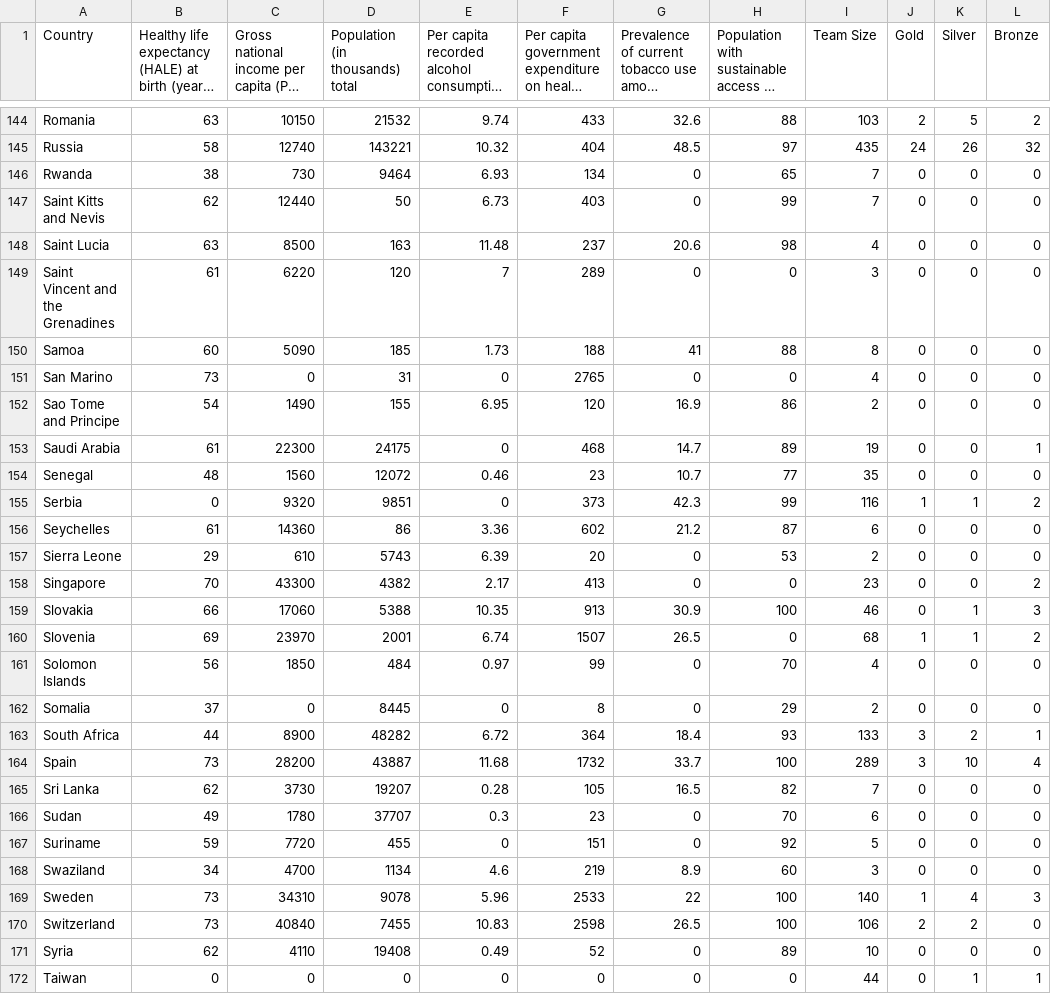
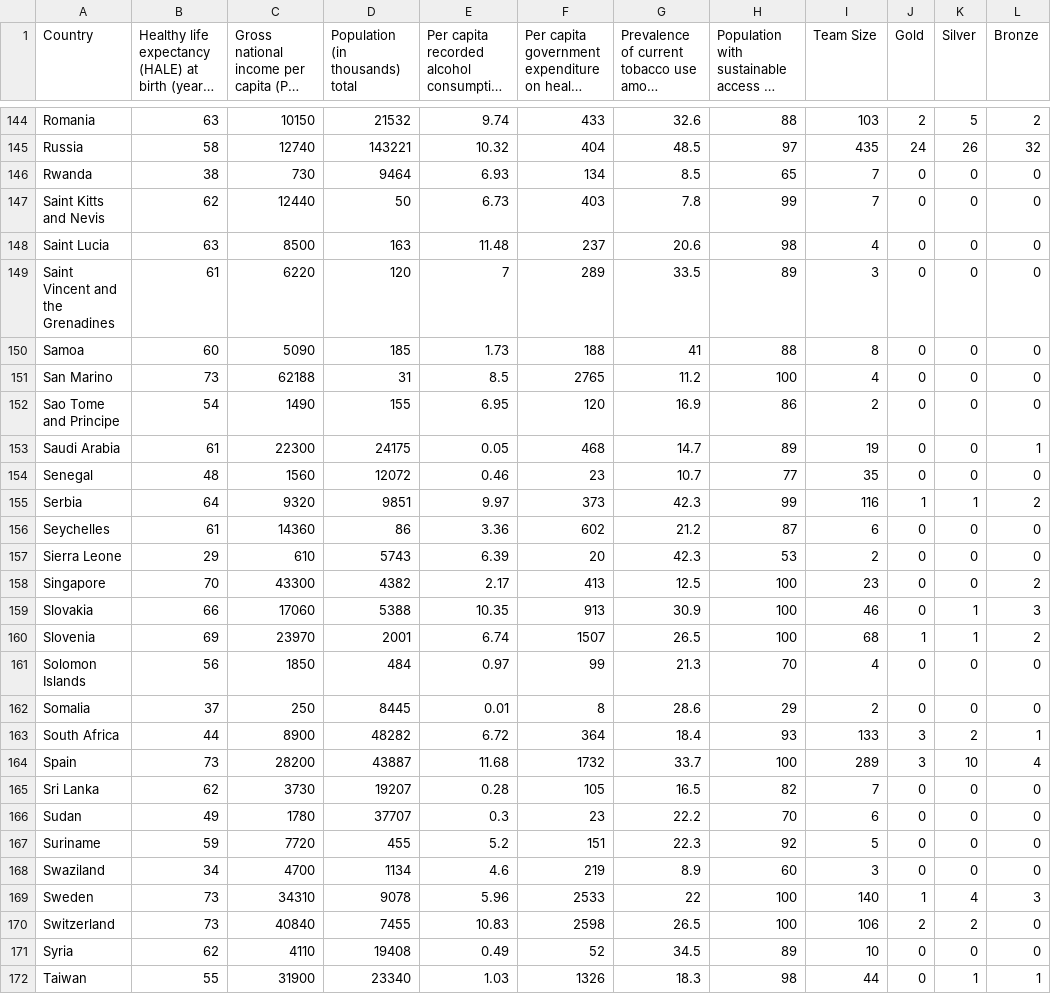
Before and after one commit to budeanudanny/IS3, a CSV file: IS3_MVC_version/Country_data.csv, drawn as a sheet; only a part is shown, gaps mark what is left out; long unchanged cells end in …; the diff covers the shown part only; the diff names each change by its address in the sheet, - before the commit and + after, or states it on an @@ line.

```diff
--- a/IS3_MVC_version/Country_data.csv
+++ b/IS3_MVC_version/Country_data.csv
-G146: 0
+G146: 8.5
-G147: 0
+G147: 7.8
-G149: 0
+G149: 33.5
-H149: 0
+H149: 89
-C151: 0
+C151: 62188
-E151: 0
+E151: 8.5
-G151: 0
+G151: 11.2
-H151: 0
+H151: 100
-E153: 0
+E153: 0.05
-B155: 0
+B155: 64
-E155: 0
+E155: 9.97
-G157: 0
+G157: 42.3
-G158: 0
+G158: 12.5
-H158: 0
+H158: 100
-H160: 0
+H160: 100
-G161: 0
+G161: 21.3
-C162: 0
+C162: 250
-E162: 0
+E162: 0.01
-G162: 0
+G162: 28.6
-G166: 0
+G166: 22.2
-E167: 0
+E167: 5.2
-G167: 0
+G167: 22.3
-G171: 0
+G171: 34.5
-B172: 0
+B172: 55
-C172: 0
+C172: 31900
-D172 (Population (in thousands) total): 0
+D172 (Population (in thousands) total): 23340
-E172: 0
+E172: 1.03
-F172: 0
+F172: 1326
-G172: 0
+G172: 18.3
-H172: 0
+H172: 98
```
Also changed, not shown: 101 edited cells elsewhere in this file.
